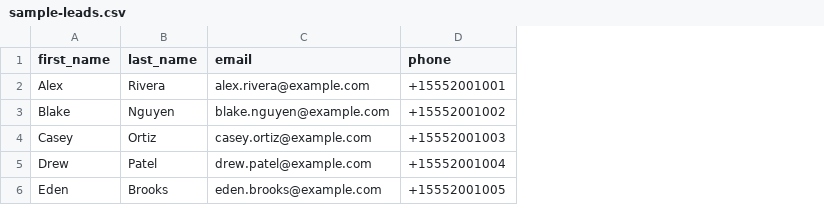
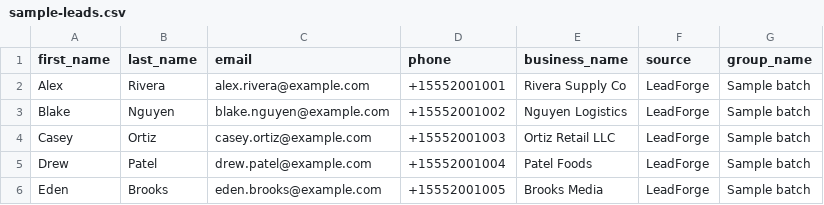
Before and after one commit to IGsuite/ig-lead-suite, a CSV file: public/sample-leads.csv, drawn as a sheet; the diff names each change by its address in the sheet, - before the commit and + after, or states it on an @@ line.

```diff
--- a/public/sample-leads.csv
+++ b/public/sample-leads.csv
+column E (business_name), rows 2-6: Rivera Supply Co | Nguyen Logistics | Ortiz Retail LLC | Patel Foods | Brooks Media
+column F (source), rows 2-6: all LeadForge
+column G (group_name), rows 2-6: all Sample batch
```
Also changed, not shown: 16 other files.
